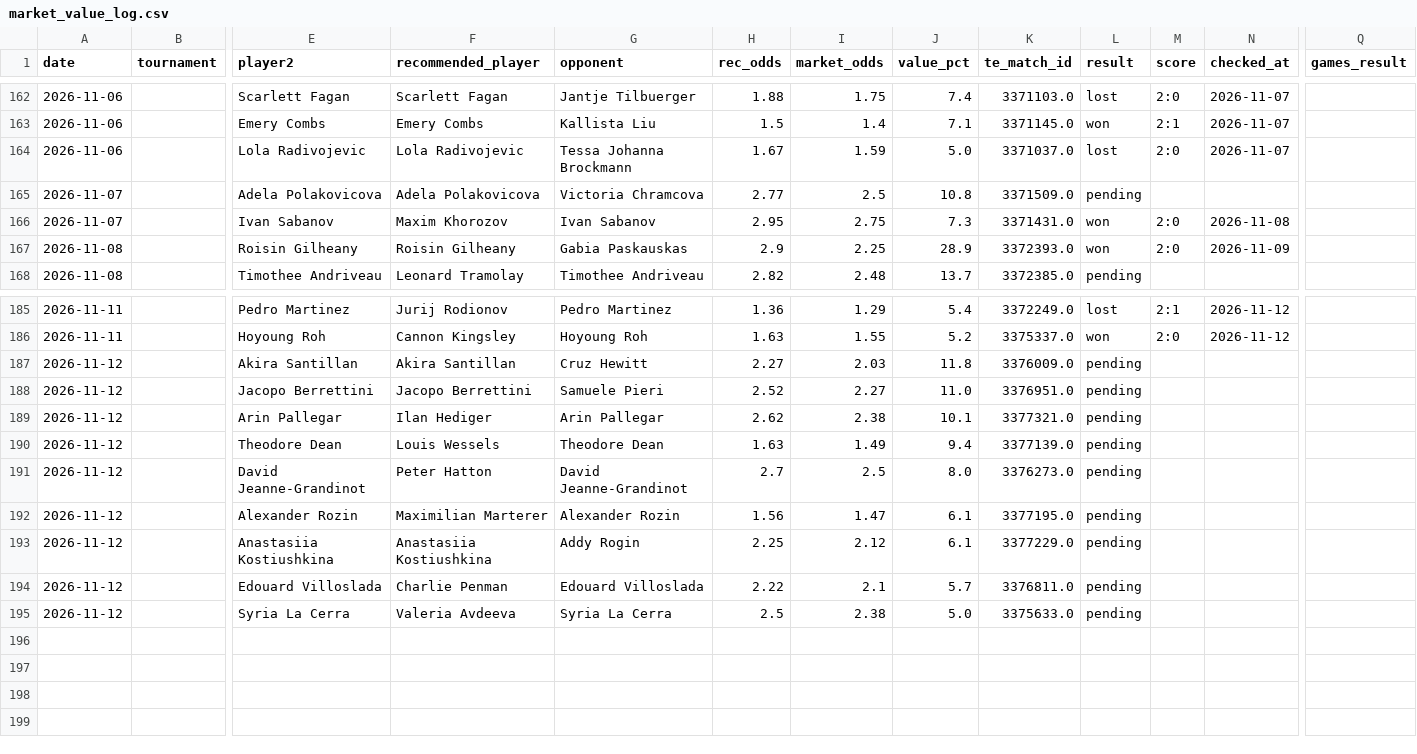
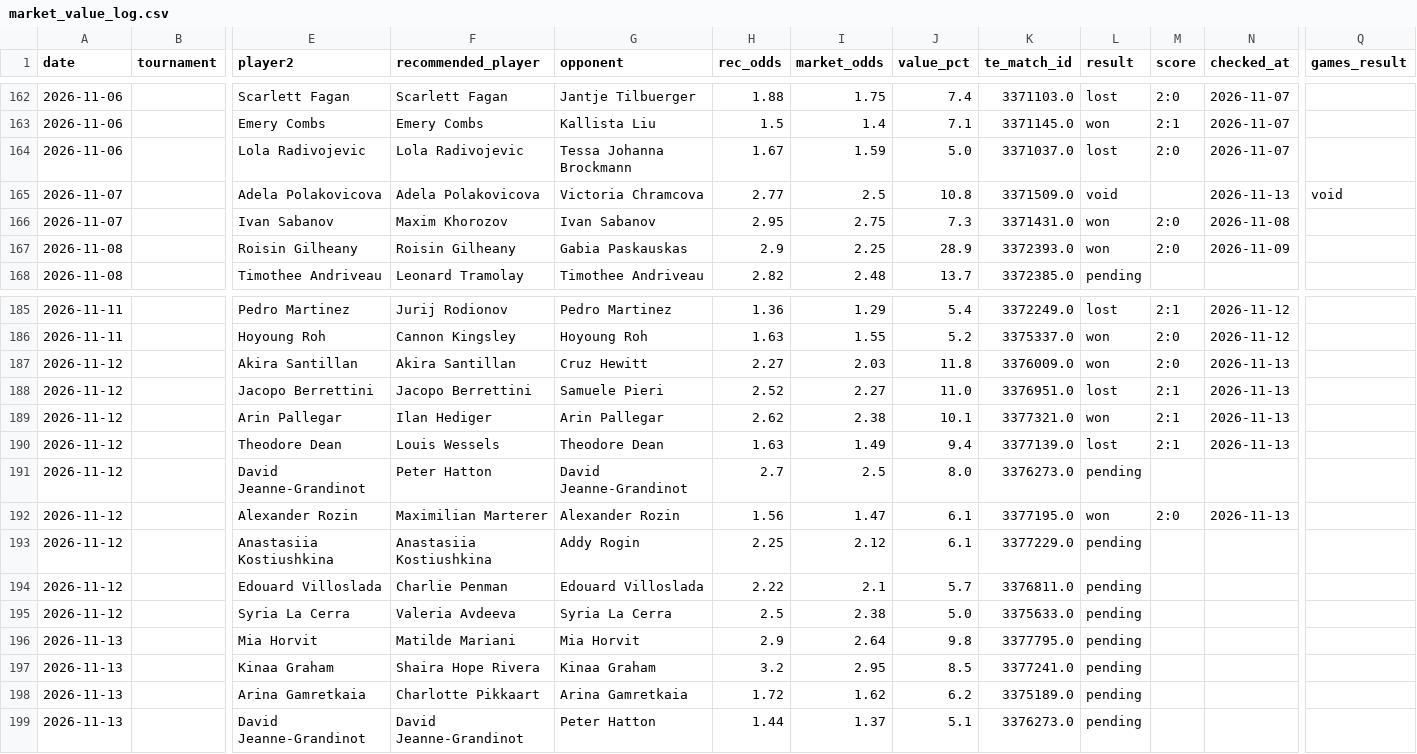
Before and after one commit to andrei0182/pariuri, a CSV file: tennis/stats/market_value_log.csv, drawn as a sheet; only a part is shown, gaps mark what is left out; rows hold the shown columns only; the diff names each change by its address in the sheet, - before the commit and + after, or states it on an @@ line.

```diff
--- a/tennis/stats/market_value_log.csv
+++ b/tennis/stats/market_value_log.csv
-L165 (result): pending
+L165 (result): void
-N165 (checked_at): (empty)
+N165 (checked_at): 2026-11-13
-Q165 (games_result): (empty)
+Q165 (games_result): void
-L187 (result): pending
+L187 (result): won
-M187 (score): (empty)
+M187 (score): 2:0
-N187:N190 (checked_at): (empty)
+N187:N190 (checked_at): 2026-11-13
-L188 (result): pending
+L188 (result): lost
-M188:M190 (score): (empty)
+M188:M190 (score): 2:1
-L189 (result): pending
+L189 (result): won
-L190 (result): pending
+L190 (result): lost
-L192 (result): pending
+L192 (result): won
-M192 (score): (empty)
+M192 (score): 2:0
-N192 (checked_at): (empty)
+N192 (checked_at): 2026-11-13
+row 196: 2026-11-13 |  | Mia Horvit | Matilde Mariani | Mia Horvit | 2.9 | 2.64 | 9.8 | 3377795.0 | pending
+row 197: 2026-11-13 |  | Kinaa Graham | Shaira Hope Rivera | Kinaa Graham | 3.2 | 2.95 | 8.5 | 3377241.0 | pending
+row 198: 2026-11-13 |  | Arina Gamretkaia | Charlotte Pikkaart | Arina Gamretkaia | 1.72 | 1.62 | 6.2 | 3375189.0 | pending
+row 199: 2026-11-13 |  | David Jeanne-Grandinot | David Jeanne-Grandinot | Peter Hatton | 1.44 | 1.37 | 5.1 | 3376273.0 | pending
```
Also changed, not shown: tennis/stats/model90_log.csv, tennis/stats/picks_log.csv, 5 other files.
